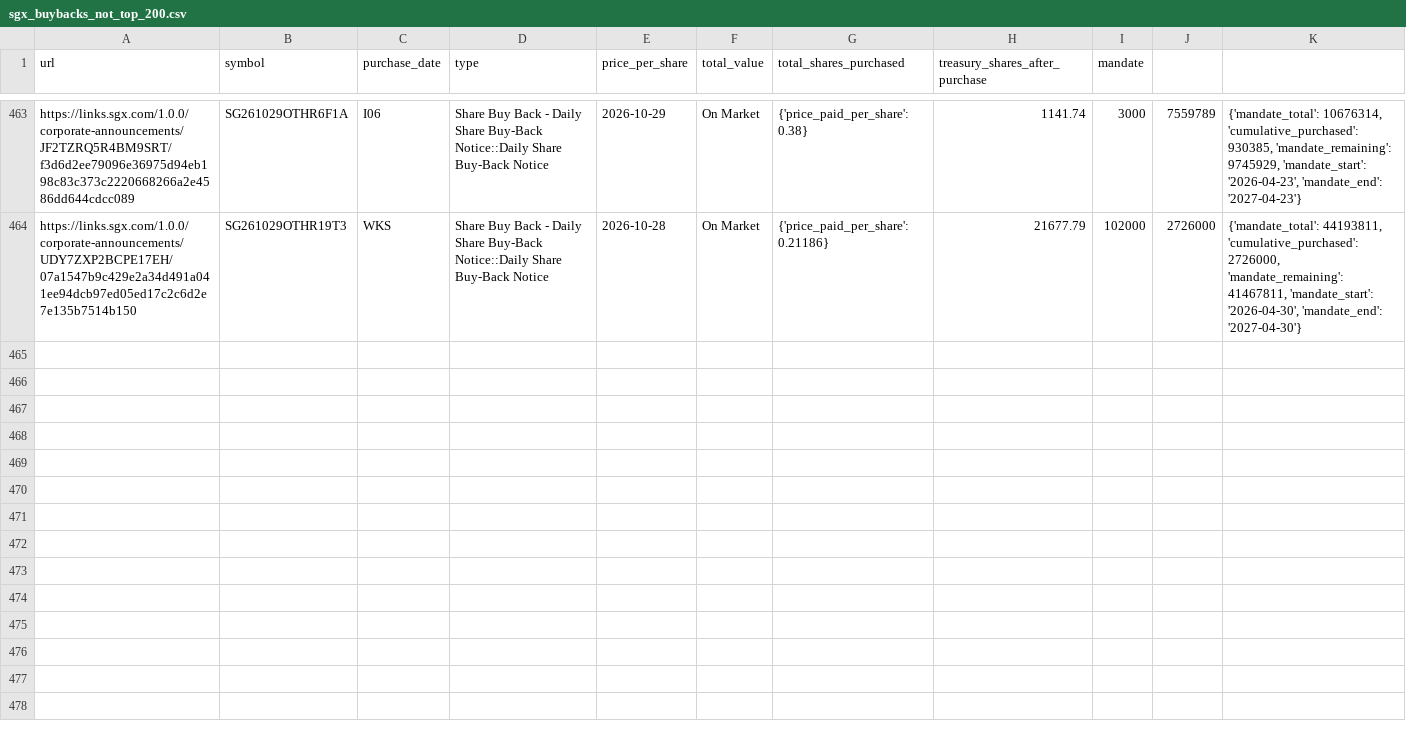
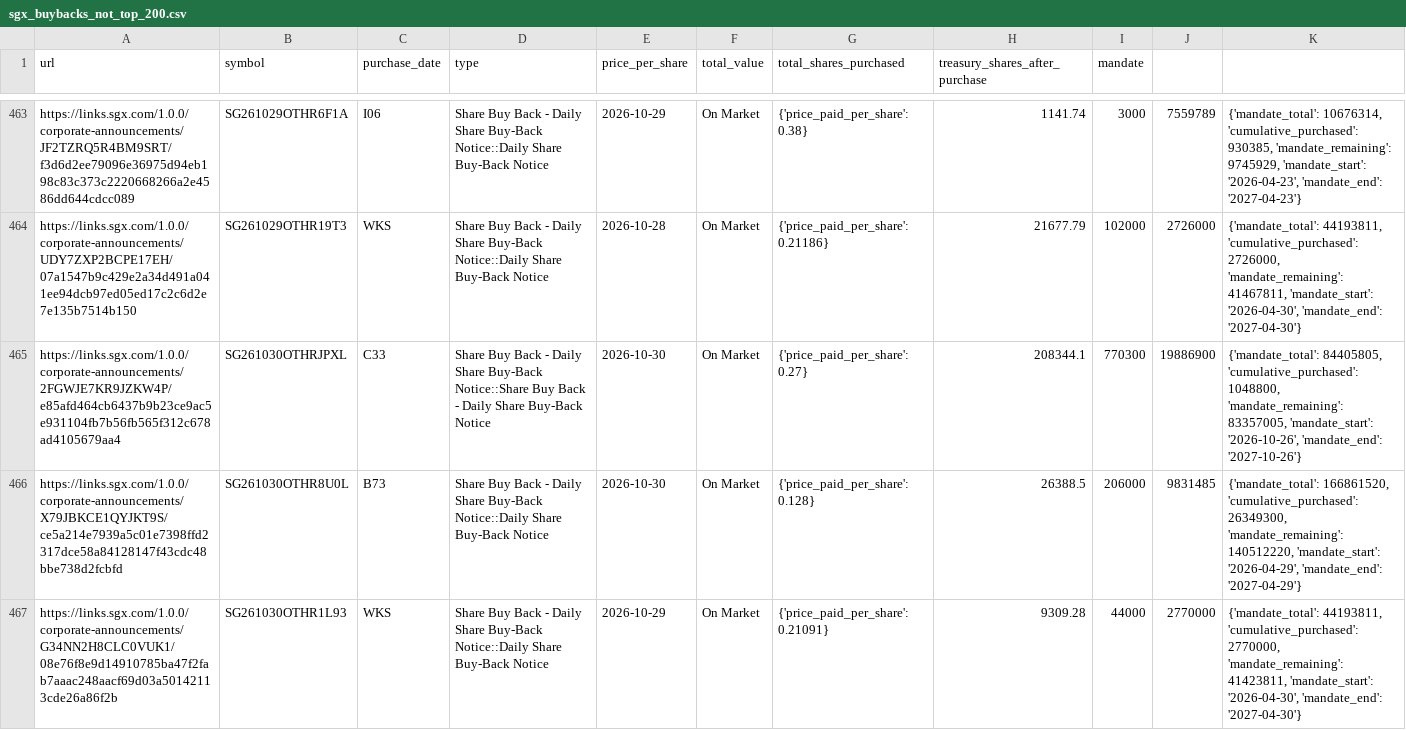
Before and after one commit to supertypeai/sgx_buyback_pipeline, a CSV file: data/scraper_output/sgx_buyback/sgx_buybacks_not_top_200.csv, drawn as a sheet; only a part is shown, gaps mark what is left out; the diff names each change by its address in the sheet, - before the commit and + after, or states it on an @@ line.

```diff
--- a/data/scraper_output/sgx_buyback/sgx_buybacks_not_top_200.csv
+++ b/data/scraper_output/sgx_buyback/sgx_buybacks_not_top_200.csv
+row 465: https://links.sgx.com/1.0.0/corporate-announcements/2FGWJE7KR9JZKW4P/e85afd464cb6437b9b23ce9ac5e931104fb7b56fb565f312c678ad4105679aa4 | SG261030OTHRJPXL | C33 | Share Buy Back - Daily Share Buy-Back Notice::Share Buy Back - Daily Share Buy-Back Notice | 2026-10-30 | On Market | {'price_paid_per_share': 0.27} | 208344.1 | 770300 | 19886900 | {'mandate_total': 84405805, 'cumulative_purchased': 1048800, 'mandate_remaining': 83357005, 'mandate_start': '2026-10-26', 'mandate_end': '2027-10-26'}
+row 466: https://links.sgx.com/1.0.0/corporate-announcements/X79JBKCE1QYJKT9S/ce5a214e7939a5c01e7398ffd2317dce58a84128147f43cdc48bbe738d2fcbfd | SG261030OTHR8U0L | B73 | Share Buy Back - Daily Share Buy-Back Notice::Daily Share Buy-Back Notice | 2026-10-30 | On Market | {'price_paid_per_share': 0.128} | 26388.5 | 206000 | 9831485 | {'mandate_total': 166861520, 'cumulative_purchased': 26349300, 'mandate_remaining': 140512220, 'mandate_start': '2026-04-29', 'mandate_end': '2027-04-29'}
+row 467: https://links.sgx.com/1.0.0/corporate-announcements/G34NN2H8CLC0VUK1/08e76f8e9d14910785ba47f2fab7aaac248aacf69d03a50142113cde26a86f2b | SG261030OTHR1L93 | WKS | Share Buy Back - Daily Share Buy-Back Notice::Daily Share Buy-Back Notice | 2026-10-29 | On Market | {'price_paid_per_share': 0.21091} | 9309.28 | 44000 | 2770000 | {'mandate_total': 44193811, 'cumulative_purchased': 2770000, 'mandate_remaining': 41423811, 'mandate_start': '2026-04-30', 'mandate_end': '2027-04-30'}
```
Also changed, not shown: 2 other files.
